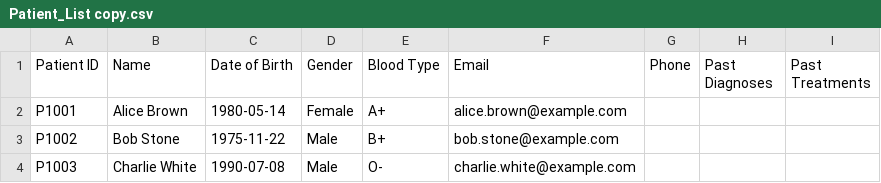
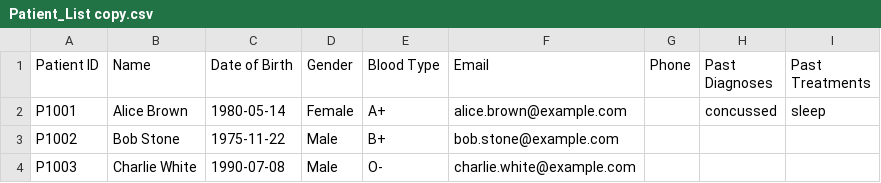
Before and after one commit to keechongwei/SC2002, a CSV file: Patient_List copy.csv, drawn as a sheet.

Commit message:
formatting patient prints

```diff
--- a/Patient_List copy.csv
+++ b/Patient_List copy.csv
@@ -1,3 +1,3 @@
 Patient ID;Name;Date of Birth;Gender;Blood Type;Email;Phone;Past Diagnoses;Past Treatments
-P1001;Alice Brown;1980-05-14;Female;A+;alice.brown@example.com;;;
+P1001;Alice Brown;1980-05-14;Female;A+;alice.brown@example.com;;concussed;sleep
 P1002;Bob Stone;1975-11-22;Male;B+;bob.stone@example.com;;;
```
Also changed, not shown: appointments.csv, 1 other file.
